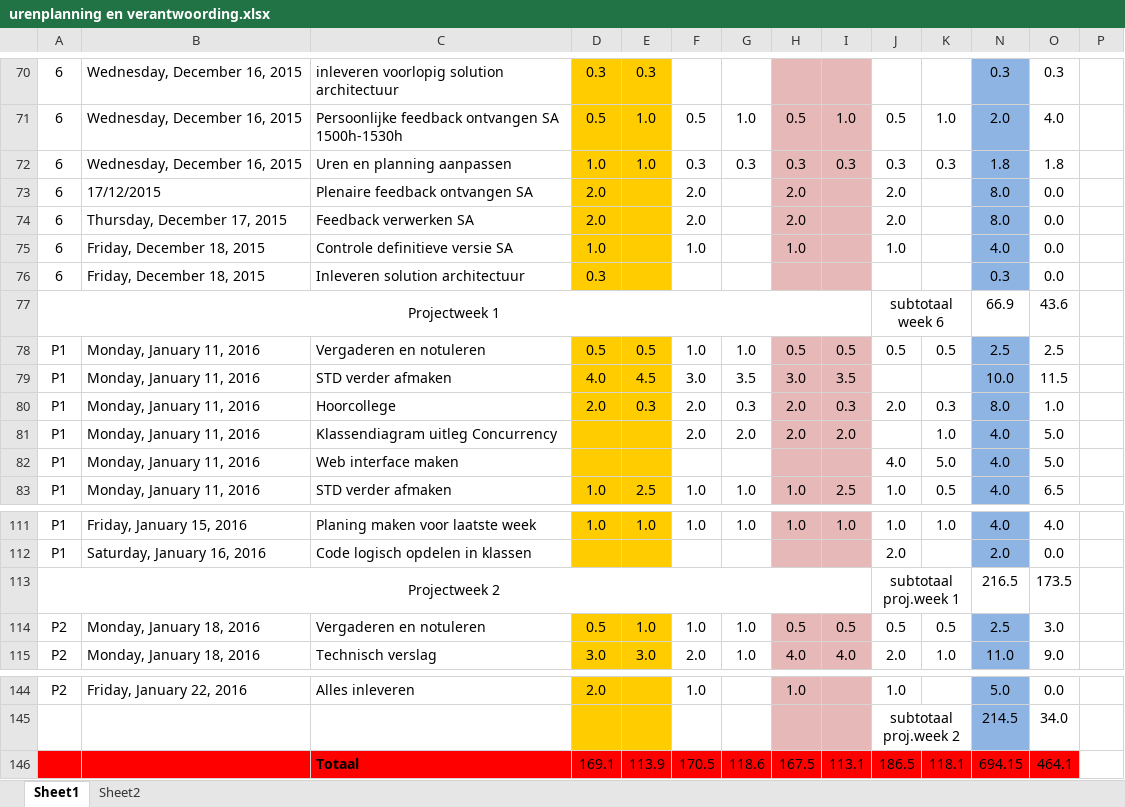
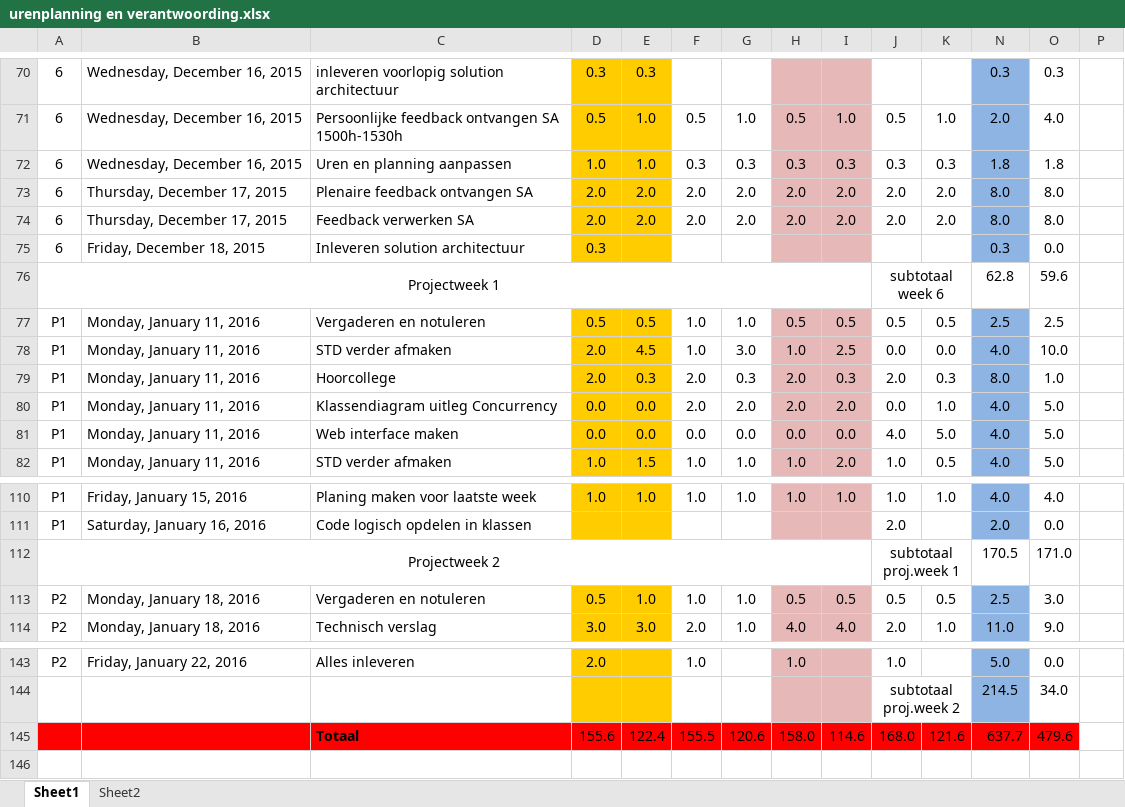
Before and after one commit to jessy100/Themaopdracht6, an Excel workbook: Planning (PvA) en urenverantwoording/urenplanning en verantwoording.xlsx, sheet Sheet1, drawn as a sheet; only a part is shown, gaps mark what is left out; values as stored, in another font and other column widths than the file's, no borders; removed rows and columns are numbered as before the commit, all else as after; rows hold the shown columns only; the diff covers the shown part only; the diff names each change by its address in the sheet, - before the commit and + after, or states it on an @@ line.

Commit message:
uren aangepast

```diff
--- a/Planning (PvA) en urenverantwoording/urenplanning en verantwoording.xlsx (sheet Sheet1)
+++ b/Planning (PvA) en urenverantwoording/urenplanning en verantwoording.xlsx (sheet Sheet1)
-B73: 17/12/2015
+B73: Thursday, December 17, 2015
-E73:E74: (empty)
+E73:E74: 2.0
-G73:G74: (empty)
+G73:G74: 2.0
-I73:I74: (empty)
+I73:I74: 2.0
-K73:K74: (empty)
+K73:K74: 2.0
-O73:O74: 0.0
+O73:O74: 8.0
-row 75: 6 | Friday, December 18, 2015 | Controle definitieve versie SA | 1.0 |  | 1.0 |  | 1.0 |  | 1.0 |  | 4.0 | 0.0
-N76: 66.9
+N76: 62.8
-O76: 43.6
+O76: 59.6
-D78: 4.0
+D78: 2.0
-F78: 3.0
+F78: 1.0
-G78: 3.5
+G78: 3.0
-H78: 3.0
+H78: 1.0
-I78: 3.5
+I78: 2.5
-J78: (empty)
+J78: 0.0
-K78: (empty)
+K78: 0.0
-N78: 10.0
+N78: 4.0
-O78: 11.5
+O78: 10.0
-D80:D81: (empty)
+D80:D81: 0.0
-E80:E81: (empty)
+E80:E81: 0.0
-J80: (empty)
+J80: 0.0
-F81: (empty)
+F81: 0.0
-G81: (empty)
+G81: 0.0
-H81: (empty)
+H81: 0.0
-I81: (empty)
+I81: 0.0
-E82: 2.5
+E82: 1.5
-I82: 2.5
+I82: 2.0
-O82: 6.5
+O82: 5.0
-N112: 216.5
+N112: 170.5
-O112: 173.5
+O112: 171.0
-row 146:  |  | Totaal | 169.1 | 113.9 | 170.5 | 118.6 | 167.5 | 113.1 | 186.5 | 118.1 | 694.15 | 464.1
+row 145:  |  | Totaal | 155.6 | 122.4 | 155.5 | 120.6 | 158.0 | 114.6 | 168.0 | 121.6 | 637.7 | 479.6
```
Also changed, not shown: 1 added row, 1 removed row and 86 edited cells elsewhere in this sheet, formulas that keep their value.
